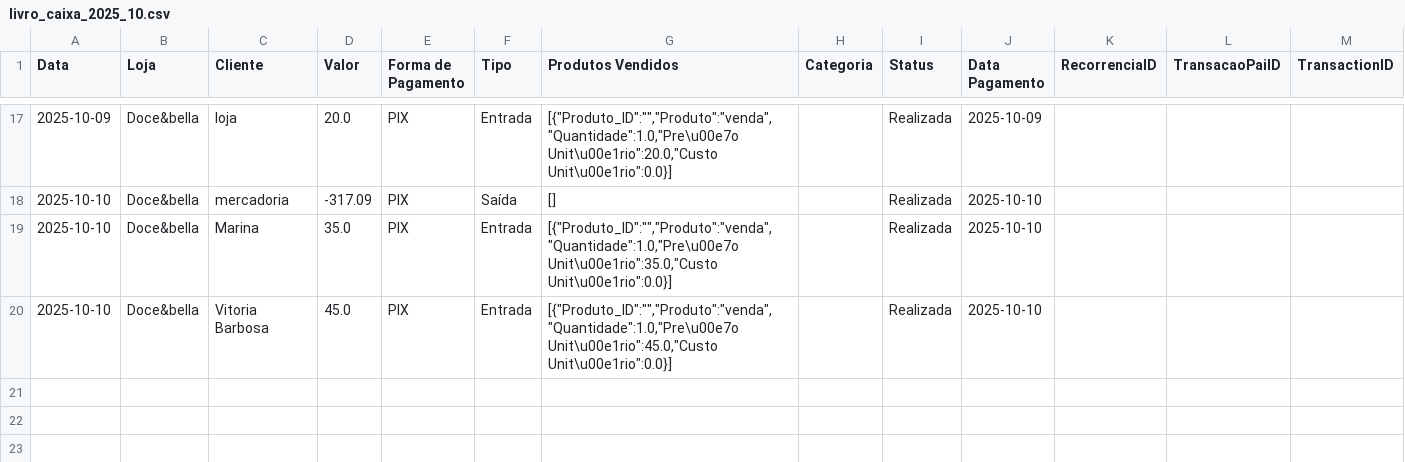
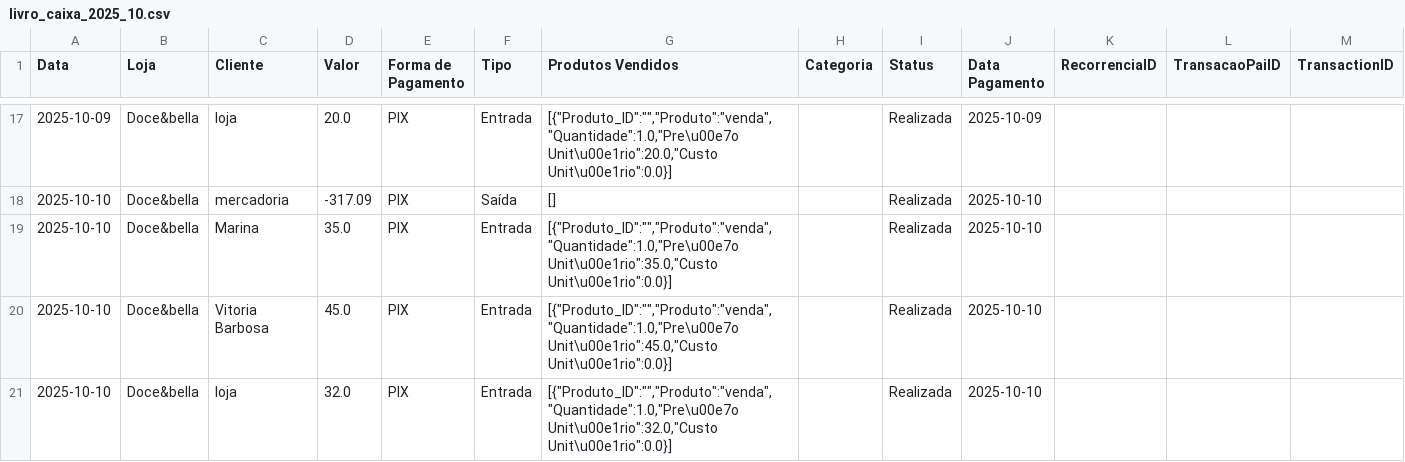
Before and after one commit to ribeiromendes5014-design/fluxo, a CSV file: livro_caixa_2025_10.csv, drawn as a sheet; only a part is shown, gaps mark what is left out.

Commit message:
Nova movimentação

```diff
--- a/livro_caixa_2025_10.csv
+++ b/livro_caixa_2025_10.csv
@@ -20 +20,2 @@ Data,Loja,Cliente,Valor,Forma de Pagamento,Tipo,Produtos Vendidos,Categoria,Stat
 2025-10-10,Doce&bella,Vitoria Barbosa,45.0,PIX,Entrada,"[{""Produto_ID"":"""",""Produto"":""venda"",""Quantidade"":1.0,""Pre\u00e7o Unit\u00e1rio"":45.0,""Custo Unit\u00e1rio"":0.0}]",,Realizada,2025-10-10,,,
+2025-10-10,Doce&bella,loja,32.0,PIX,Entrada,"[{""Produto_ID"":"""",""Produto"":""venda"",""Quantidade"":1.0,""Pre\u00e7o Unit\u00e1rio"":32.0,""Custo Unit\u00e1rio"":0.0}]",,Realizada,2025-10-10,,,
```
